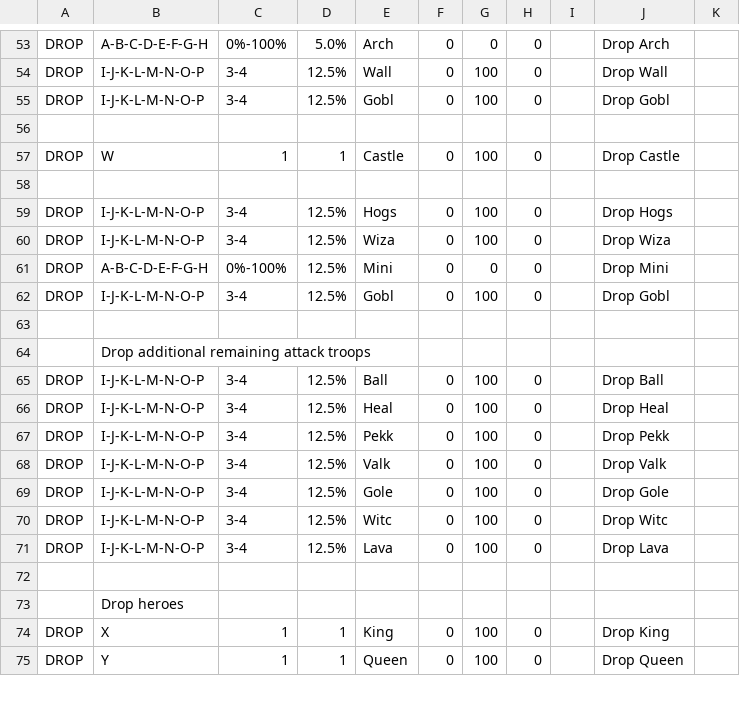
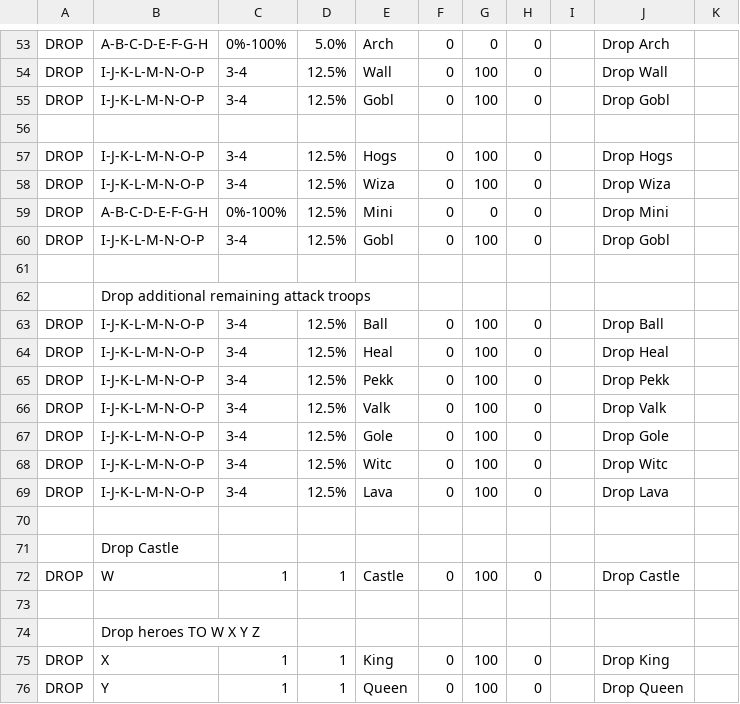
Before and after one commit to cento789/MyBot6_14, a CSV file: CSV/Attack/8F Spiral Attack - AwesomeGamer.csv, drawn as a sheet; only a part is shown, gaps mark what is left out.

```diff
--- a/CSV/Attack/8F Spiral Attack - AwesomeGamer.csv
+++ b/CSV/Attack/8F Spiral Attack - AwesomeGamer.csv
@@ -56,4 +56,2 @@ DROP  |I-J-K-L-M-N-O-P |3-4       |12.5%      |Gobl       |0          |100
 
-DROP  |W               |1         |1          |Castle     |0          |100        |0          |            |Drop Castle
-
 DROP  |I-J-K-L-M-N-O-P |3-4       |12.5%      |Hogs       |0          |100        |0          |            |Drop Hogs
@@ -72,3 +70,6 @@ DROP  |I-J-K-L-M-N-O-P |3-4       |12.5%      |Lava       |0          |100
 
-      |Drop heroes
+      |Drop Castle
+DROP  |W               |1         |1          |Castle     |0          |100        |0          |            |Drop Castle
+
+      |Drop heroes TO W X Y Z
 DROP  |X               |1         |1          |King       |0          |100        |0          |            |Drop King
```
Also changed, not shown: 2 other files.
